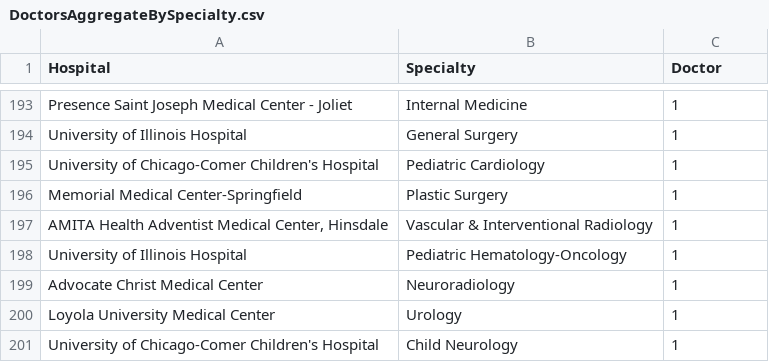
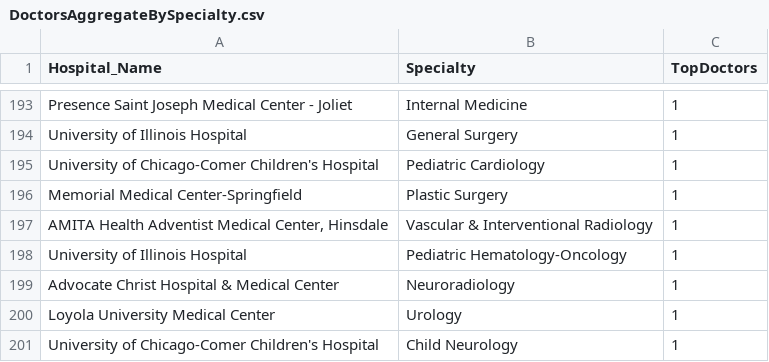
Before and after one commit to best-chicago-hospitals/best-chicago-hospitals-website, a CSV file: data/DoctorsAggregateBySpecialty.csv, drawn as a sheet; only a part is shown, gaps mark what is left out; the diff covers the shown part only.

```diff
--- a/data/DoctorsAggregateBySpecialty.csv
+++ b/data/DoctorsAggregateBySpecialty.csv
@@ -1 +1 @@
-Hospital,Specialty,Doctor
+Hospital_Name,Specialty,TopDoctors
@@ -198,3 +198,3 @@ Memorial Medical Center-Springfield,Plastic Surgery,1
 University of Illinois Hospital,Pediatric Hematology-Oncology,1
-Advocate Christ Medical Center,Neuroradiology,1
+Advocate Christ Hospital & Medical Center,Neuroradiology,1
 Loyola University Medical Center,Urology,1
```
Also changed, not shown: 5 edited cells elsewhere in this file, data/Info+Rankings update and weighted score 4-13-19.csv, data/_supplemental/Updated 2019 Castle Connely Chicago Top Doctors_20190226_sm.csv, 6 other files.
